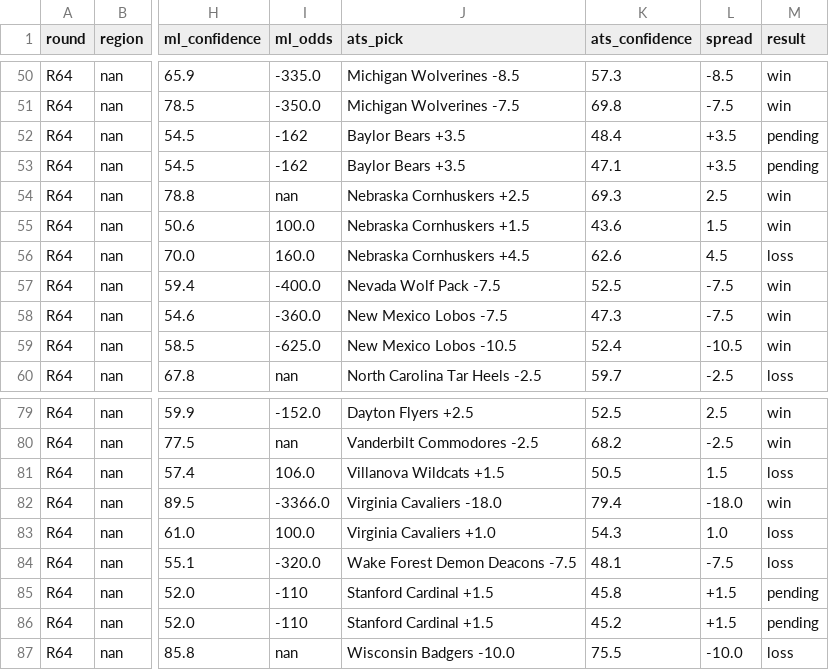
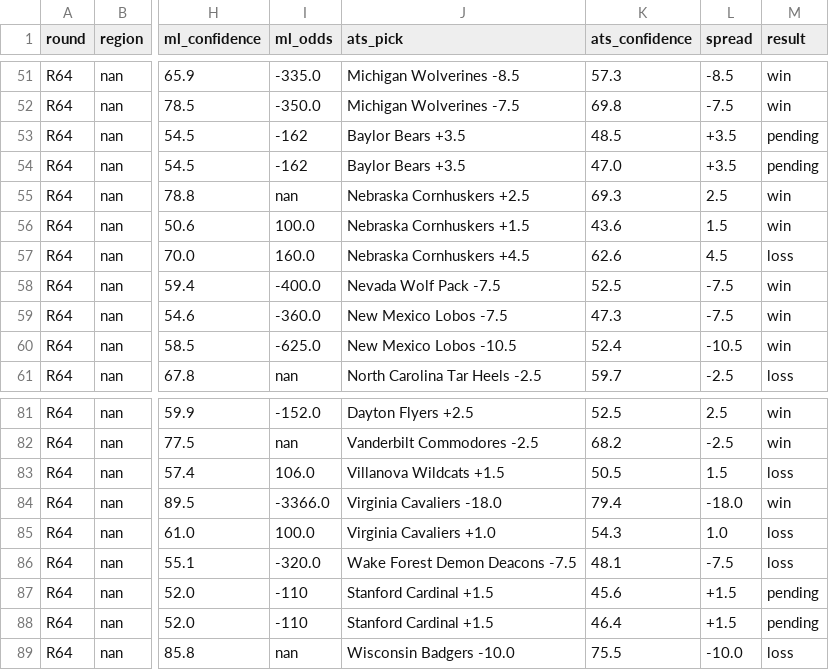
Before and after one commit to ctorres2406/sixth-sense-strategy, a CSV file: data/espn_scores.csv, drawn as a sheet; only a part is shown, gaps mark what is left out; addresses are those after the commit; the diff covers the shown part only; the diff names each change by its address in the sheet, - before the commit and + after, or states it on an @@ line.

```diff
--- a/data/espn_scores.csv
+++ b/data/espn_scores.csv
-K53 (ats_confidence): 48.4
+K53 (ats_confidence): 48.5
-K54 (ats_confidence): 47.1
+K54 (ats_confidence): 47.0
-K87 (ats_confidence): 45.8
+K87 (ats_confidence): 45.6
-K88 (ats_confidence): 45.2
+K88 (ats_confidence): 46.4
```
Also changed, not shown: 2 added rows and 15 edited cells elsewhere in this file, data/tourney_schedule.csv, 1 other file.
